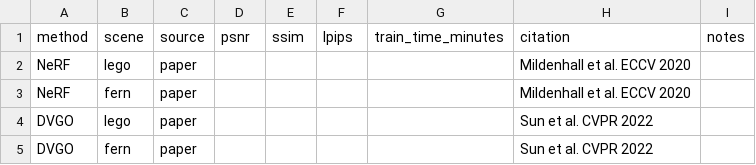
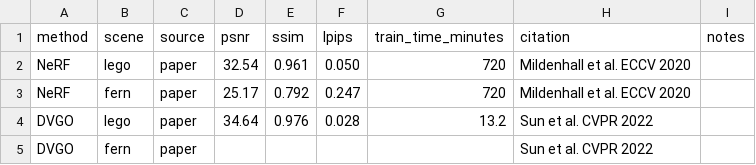
Before and after one commit to LazyGH/cg_nerf, a CSV file: project_tools/paper_reference_template.csv, drawn as a sheet.

Commit message:
paper data

```diff
--- a/project_tools/paper_reference_template.csv
+++ b/project_tools/paper_reference_template.csv
@@ -1,5 +1,5 @@
 method,scene,source,psnr,ssim,lpips,train_time_minutes,citation,notes
-NeRF,lego,paper,,,,,Mildenhall et al. ECCV 2020,
-NeRF,fern,paper,,,,,Mildenhall et al. ECCV 2020,
-DVGO,lego,paper,,,,,Sun et al. CVPR 2022,
+NeRF,lego,paper,32.54,0.961,0.050,720,Mildenhall et al. ECCV 2020,
+NeRF,fern,paper,25.17,0.792,0.247,720,Mildenhall et al. ECCV 2020,
+DVGO,lego,paper,34.64,0.976,0.028,13.2,Sun et al. CVPR 2022,
 DVGO,fern,paper,,,,,Sun et al. CVPR 2022,
```
